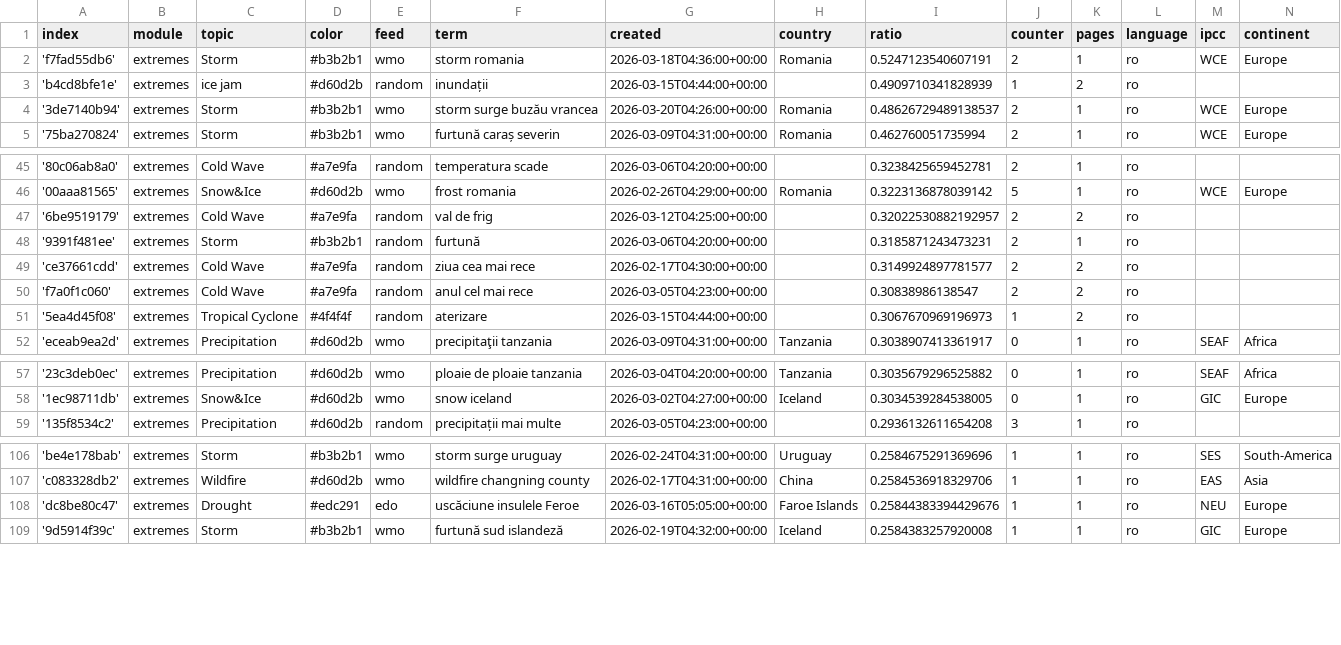
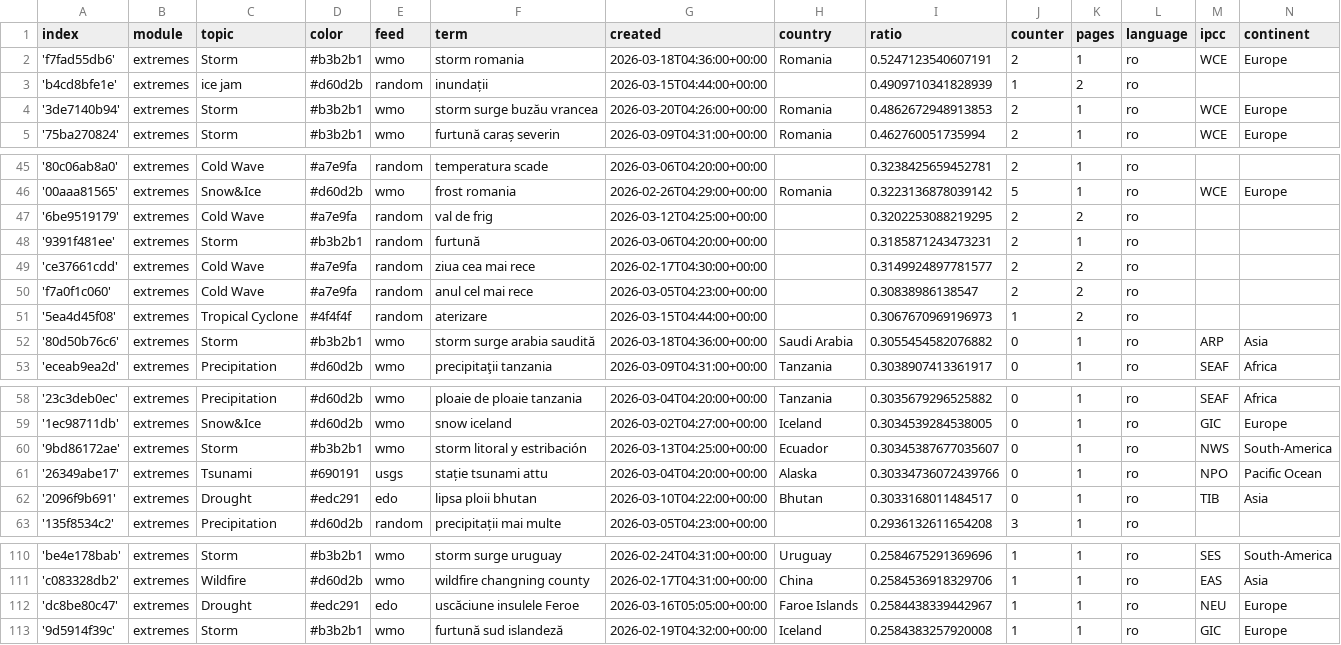
Before and after one commit to TinoH91news/romanianExtremes, a CSV file: terms.csv, drawn as a sheet; only a part is shown, gaps mark what is left out.

Commit message:
Commit from GitHub Actions (import:0.0)

```diff
--- a/terms.csv
+++ b/terms.csv
@@ -3,3 +3,3 @@ index,module,topic,color,feed,term,created,country,ratio,counter,pages,language,
 'b4cd8bfe1e',extremes,ice jam,#d60d2b,random,inundații,2026-03-15T04:44:00+00:00,,0.4909710341828939,1,2,ro,,
-'3de7140b94',extremes,Storm,#b3b2b1,wmo,storm surge buzău vrancea,2026-03-20T04:26:00+00:00,Romania,0.48626729489138537,2,1,ro,WCE,Europe
+'3de7140b94',extremes,Storm,#b3b2b1,wmo,storm surge buzău vrancea,2026-03-20T04:26:00+00:00,Romania,0.4862672948913853,2,1,ro,WCE,Europe
 '75ba270824',extremes,Storm,#b3b2b1,wmo,furtună caraș severin,2026-03-09T04:31:00+00:00,Romania,0.462760051735994,2,1,ro,WCE,Europe
@@ -46,3 +46,3 @@ index,module,topic,color,feed,term,created,country,ratio,counter,pages,language,
 '00aaa81565',extremes,Snow&Ice,#d60d2b,wmo,frost romania,2026-02-26T04:29:00+00:00,Romania,0.3223136878039142,5,1,ro,WCE,Europe
-'6be9519179',extremes,Cold Wave,#a7e9fa,random,val de frig,2026-03-12T04:25:00+00:00,,0.32022530882192957,2,2,ro,,
+'6be9519179',extremes,Cold Wave,#a7e9fa,random,val de frig,2026-03-12T04:25:00+00:00,,0.3202253088219295,2,2,ro,,
 '9391f481ee',extremes,Storm,#b3b2b1,random,furtună,2026-03-06T04:20:00+00:00,,0.3185871243473231,2,1,ro,,
@@ -51,2 +51,3 @@ index,module,topic,color,feed,term,created,country,ratio,counter,pages,language,
 '5ea4d45f08',extremes,Tropical Cyclone,#4f4f4f,random,aterizare,2026-03-15T04:44:00+00:00,,0.3067670969196973,1,2,ro,,
+'80d50b76c6',extremes,Storm,#b3b2b1,wmo,storm surge arabia saudită,2026-03-18T04:36:00+00:00,Saudi Arabia,0.3055454582076882,0,1,ro,ARP,Asia
 'eceab9ea2d',extremes,Precipitation,#d60d2b,wmo,precipitaţii tanzania,2026-03-09T04:31:00+00:00,Tanzania,0.3038907413361917,0,1,ro,SEAF,Africa
@@ -58,2 +59,5 @@ index,module,topic,color,feed,term,created,country,ratio,counter,pages,language,
 '1ec98711db',extremes,Snow&Ice,#d60d2b,wmo,snow iceland,2026-03-02T04:27:00+00:00,Iceland,0.3034539284538005,0,1,ro,GIC,Europe
+'9bd86172ae',extremes,Storm,#b3b2b1,wmo,storm litoral y estribación,2026-03-13T04:25:00+00:00,Ecuador,0.30345387677035607,0,1,ro,NWS,South-America
+'26349abe17',extremes,Tsunami,#690191,usgs,stație tsunami attu,2026-03-04T04:20:00+00:00,Alaska,0.30334736072439766,0,1,ro,NPO,Pacific Ocean
+'2096f9b691',extremes,Drought,#edc291,edo,lipsa ploii bhutan,2026-03-10T04:22:00+00:00,Bhutan,0.3033168011484517,0,1,ro,TIB,Asia
 '135f8534c2',extremes,Precipitation,#d60d2b,random,precipitații mai multe,2026-03-05T04:23:00+00:00,,0.2936132611654208,3,1,ro,,
@@ -107,3 +111,3 @@ index,module,topic,color,feed,term,created,country,ratio,counter,pages,language,
 'c083328db2',extremes,Wildfire,#d60d2b,wmo,wildfire changning county,2026-02-17T04:31:00+00:00,China,0.2584536918329706,1,1,ro,EAS,Asia
-'dc8be80c47',extremes,Drought,#edc291,edo,uscăciune insulele Feroe,2026-03-16T05:05:00+00:00,Faroe Islands,0.25844383394429676,1,1,ro,NEU,Europe
+'dc8be80c47',extremes,Drought,#edc291,edo,uscăciune insulele Feroe,2026-03-16T05:05:00+00:00,Faroe Islands,0.2584438339442967,1,1,ro,NEU,Europe
 '9d5914f39c',extremes,Storm,#b3b2b1,wmo,furtună sud islandeză,2026-02-19T04:32:00+00:00,Iceland,0.2584383257920008,1,1,ro,GIC,Europe
```
